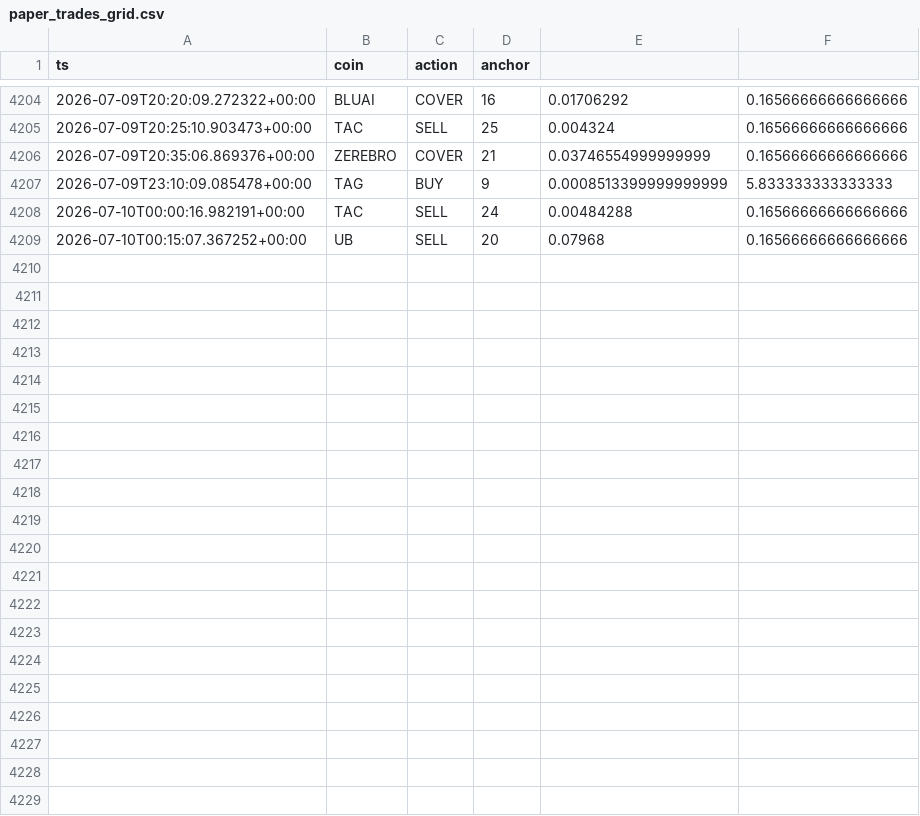
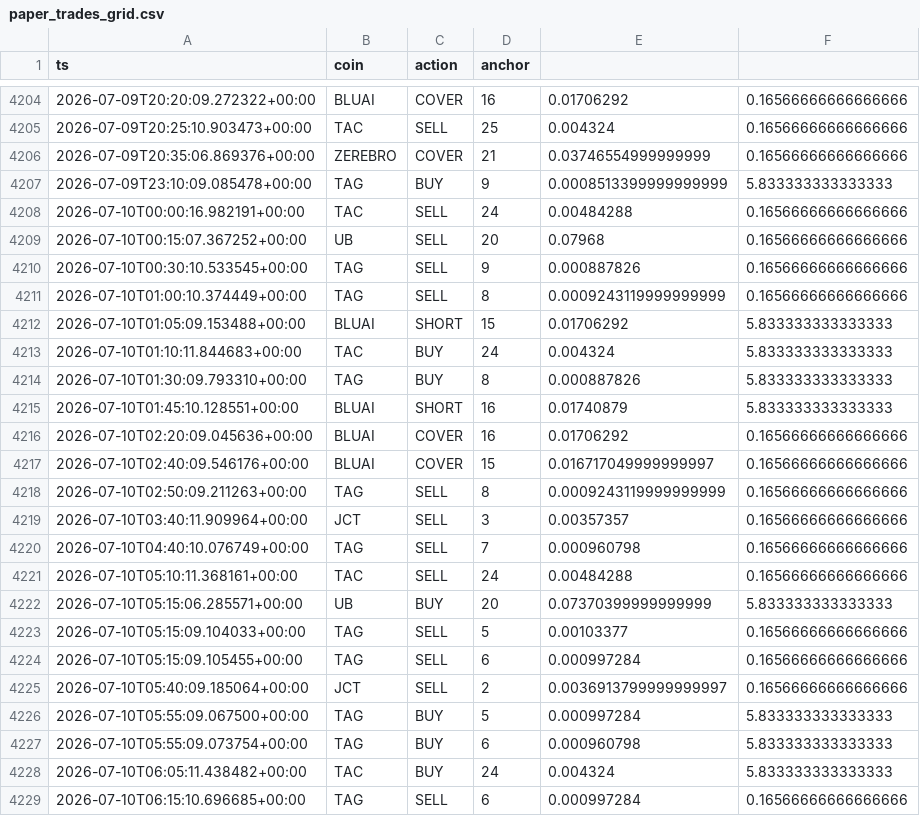
Before and after one commit to AlexeyKharin06/bots-cluster-, a CSV file: memory/trade/paper_v1/paper_trades_grid.csv, drawn as a sheet; only a part is shown, gaps mark what is left out.

Commit message:
trade paper_v1 auto 2026-07-10_06:17

```diff
--- a/memory/trade/paper_v1/paper_trades_grid.csv
+++ b/memory/trade/paper_v1/paper_trades_grid.csv
@@ -4209 +4209,21 @@ ts,coin,action,anchor
 2026-07-10T00:15:07.367252+00:00,UB,SELL,20,0.07968,0.16566666666666666
+2026-07-10T00:30:10.533545+00:00,TAG,SELL,9,0.000887826,0.16566666666666666
+2026-07-10T01:00:10.374449+00:00,TAG,SELL,8,0.0009243119999999999,0.16566666666666666
+2026-07-10T01:05:09.153488+00:00,BLUAI,SHORT,15,0.01706292,5.833333333333333
+2026-07-10T01:10:11.844683+00:00,TAC,BUY,24,0.004324,5.833333333333333
+2026-07-10T01:30:09.793310+00:00,TAG,BUY,8,0.000887826,5.833333333333333
+2026-07-10T01:45:10.128551+00:00,BLUAI,SHORT,16,0.01740879,5.833333333333333
+2026-07-10T02:20:09.045636+00:00,BLUAI,COVER,16,0.01706292,0.16566666666666666
+2026-07-10T02:40:09.546176+00:00,BLUAI,COVER,15,0.016717049999999997,0.16566666666666666
+2026-07-10T02:50:09.211263+00:00,TAG,SELL,8,0.0009243119999999999,0.16566666666666666
+2026-07-10T03:40:11.909964+00:00,JCT,SELL,3,0.00357357,0.16566666666666666
+2026-07-10T04:40:10.076749+00:00,TAG,SELL,7,0.000960798,0.16566666666666666
+2026-07-10T05:10:11.368161+00:00,TAC,SELL,24,0.00484288,0.16566666666666666
+2026-07-10T05:15:06.285571+00:00,UB,BUY,20,0.07370399999999999,5.833333333333333
+2026-07-10T05:15:09.104033+00:00,TAG,SELL,5,0.00103377,0.16566666666666666
+2026-07-10T05:15:09.105455+00:00,TAG,SELL,6,0.000997284,0.16566666666666666
+2026-07-10T05:40:09.185064+00:00,JCT,SELL,2,0.0036913799999999997,0.16566666666666666
+2026-07-10T05:55:09.067500+00:00,TAG,BUY,5,0.000997284,5.833333333333333
+2026-07-10T05:55:09.073754+00:00,TAG,BUY,6,0.000960798,5.833333333333333
+2026-07-10T06:05:11.438482+00:00,TAC,BUY,24,0.004324,5.833333333333333
+2026-07-10T06:15:10.696685+00:00,TAG,SELL,6,0.000997284,0.16566666666666666
```
Also changed, not shown: memory/trade/paper_v1/paper_trades_N.csv, memory/trade/paper_v1/paper_trades_breakout.csv, 13 other files.
